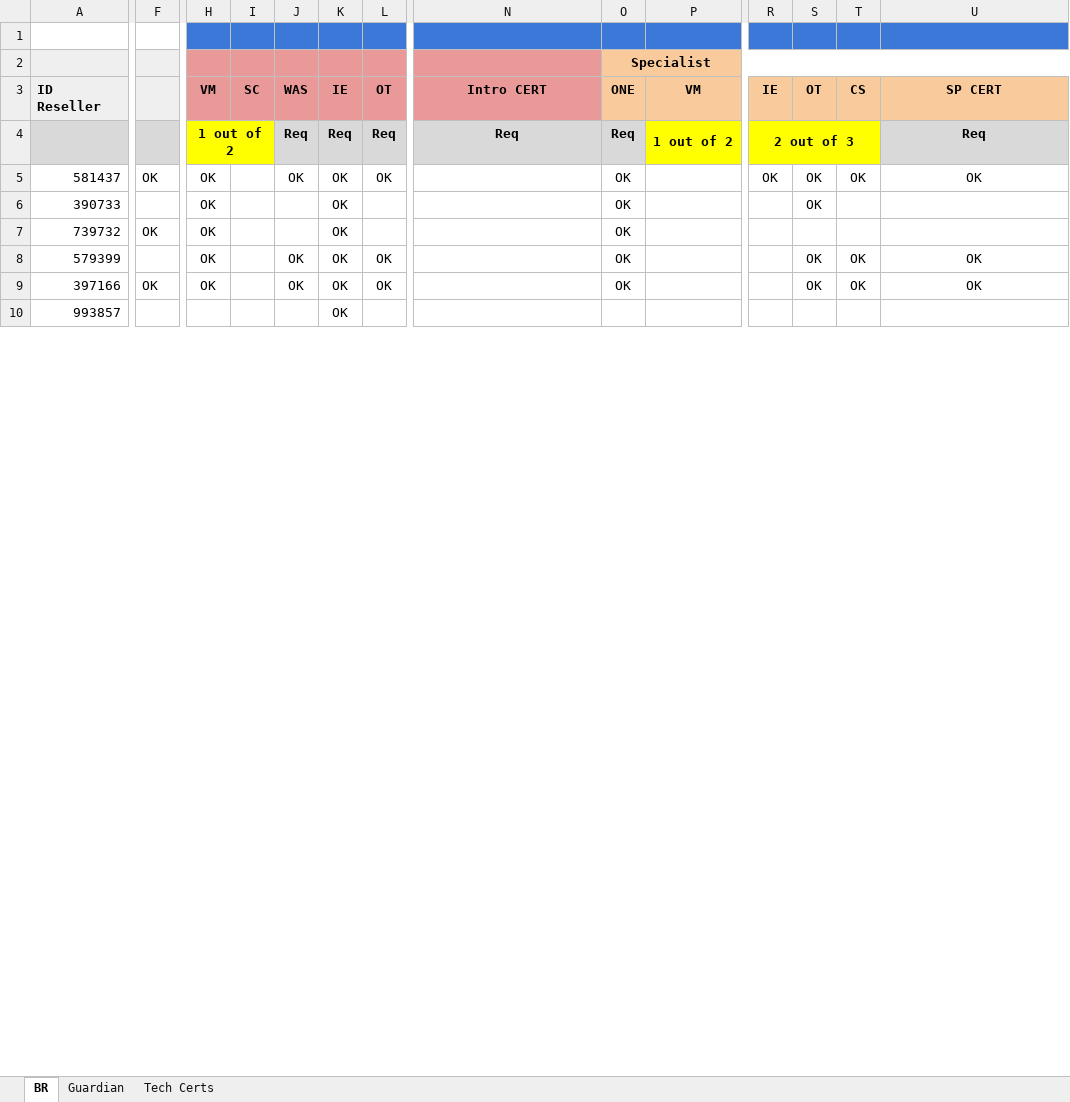
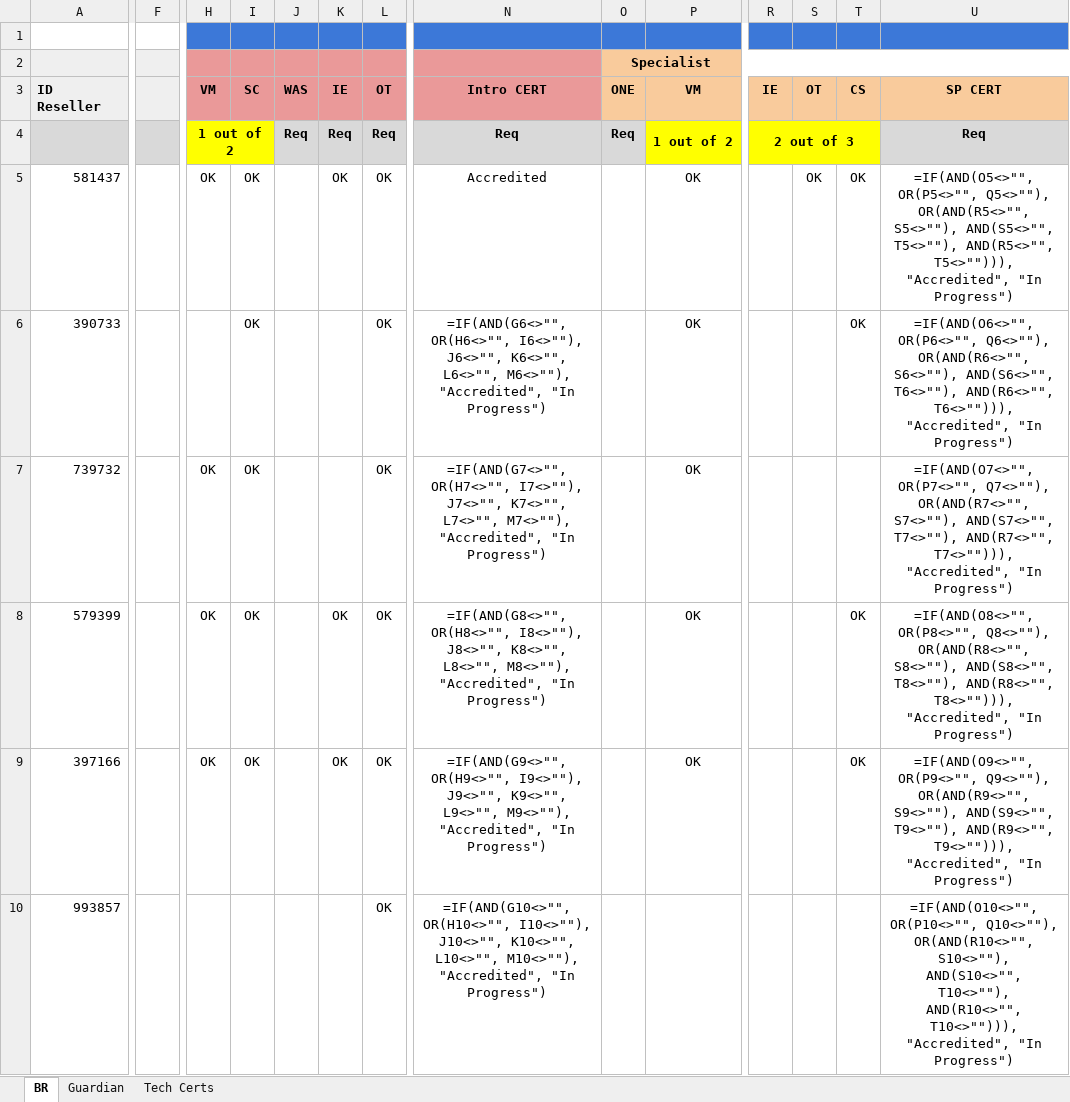
Before and after one commit to mrovere1/mrovere-treino, an Excel workbook: data/partner/Focus Partner Tracking BR.xlsx, sheet BR, drawn as a sheet; only a part is shown, gaps mark what is left out; values as stored, in another font and other column widths than the file's, no borders; formulas without a stored value are shown as written; conditional formats not drawn; the diff covers the shown part only; the diff names each change by its address in the sheet, - before the commit and + after, or states it on an @@ line.

Commit message:
chore: certificações EM atualizadas via Tableau (2026-07-06)

```diff
--- a/data/partner/Focus Partner Tracking BR.xlsx (sheet BR)
+++ b/data/partner/Focus Partner Tracking BR.xlsx (sheet BR)
-F5: OK
+F5: (empty)
-I5:I9: (empty)
+I5:I9: OK
-J5: OK
+J5: (empty)
-N5: (empty)
+N5: Accredited
-O5:O9: OK
+O5:O9: (empty)
-P5:P9: (empty)
+P5:P9: OK
-R5: OK
+R5: (empty)
-U5: OK
+U5: =IF(AND(O5<>"", OR(P5<>"", Q5<>""), OR(AND(R5<>"", S5<>""), AND(S5<>"", T5<>""), AND(R5<>"", T5<>""))), "Accredited", "In Progress")
-H6: OK
+H6: (empty)
-K6:K7: OK
+K6:K7: (empty)
-L6:L7: (empty)
+L6:L7: OK
-N6: (empty)
+N6: =IF(AND(G6<>"", OR(H6<>"", I6<>""), J6<>"", K6<>"", L6<>"", M6<>""), "Accredited", "In Progress")
-S6: OK
+S6: (empty)
-T6: (empty)
+T6: OK
-U6: (empty)
+U6: =IF(AND(O6<>"", OR(P6<>"", Q6<>""), OR(AND(R6<>"", S6<>""), AND(S6<>"", T6<>""), AND(R6<>"", T6<>""))), "Accredited", "In Progress")
-F7: OK
+F7: (empty)
-N7: (empty)
+N7: =IF(AND(G7<>"", OR(H7<>"", I7<>""), J7<>"", K7<>"", L7<>"", M7<>""), "Accredited", "In Progress")
-U7: (empty)
+U7: =IF(AND(O7<>"", OR(P7<>"", Q7<>""), OR(AND(R7<>"", S7<>""), AND(S7<>"", T7<>""), AND(R7<>"", T7<>""))), "Accredited", "In Progress")
-J8:J9: OK
+J8:J9: (empty)
-N8: (empty)
+N8: =IF(AND(G8<>"", OR(H8<>"", I8<>""), J8<>"", K8<>"", L8<>"", M8<>""), "Accredited", "In Progress")
-S8:S9: OK
+S8:S9: (empty)
-U8: OK
+U8: =IF(AND(O8<>"", OR(P8<>"", Q8<>""), OR(AND(R8<>"", S8<>""), AND(S8<>"", T8<>""), AND(R8<>"", T8<>""))), "Accredited", "In Progress")
-F9: OK
+F9: (empty)
-N9: (empty)
+N9: =IF(AND(G9<>"", OR(H9<>"", I9<>""), J9<>"", K9<>"", L9<>"", M9<>""), "Accredited", "In Progress")
-U9: OK
+U9: =IF(AND(O9<>"", OR(P9<>"", Q9<>""), OR(AND(R9<>"", S9<>""), AND(S9<>"", T9<>""), AND(R9<>"", T9<>""))), "Accredited", "In Progress")
-K10: OK
+K10: (empty)
-L10: (empty)
+L10: OK
-N10: (empty)
+N10: =IF(AND(G10<>"", OR(H10<>"", I10<>""), J10<>"", K10<>"", L10<>"", M10<>""), "Accredited", "In Progress")
-U10: (empty)
+U10: =IF(AND(O10<>"", OR(P10<>"", Q10<>""), OR(AND(R10<>"", S10<>""), AND(S10<>"", T10<>""), AND(R10<>"", T10<>""))), "Accredited", "In Progress")
```
Also changed, not shown: 42 edited cells elsewhere in this sheet.
